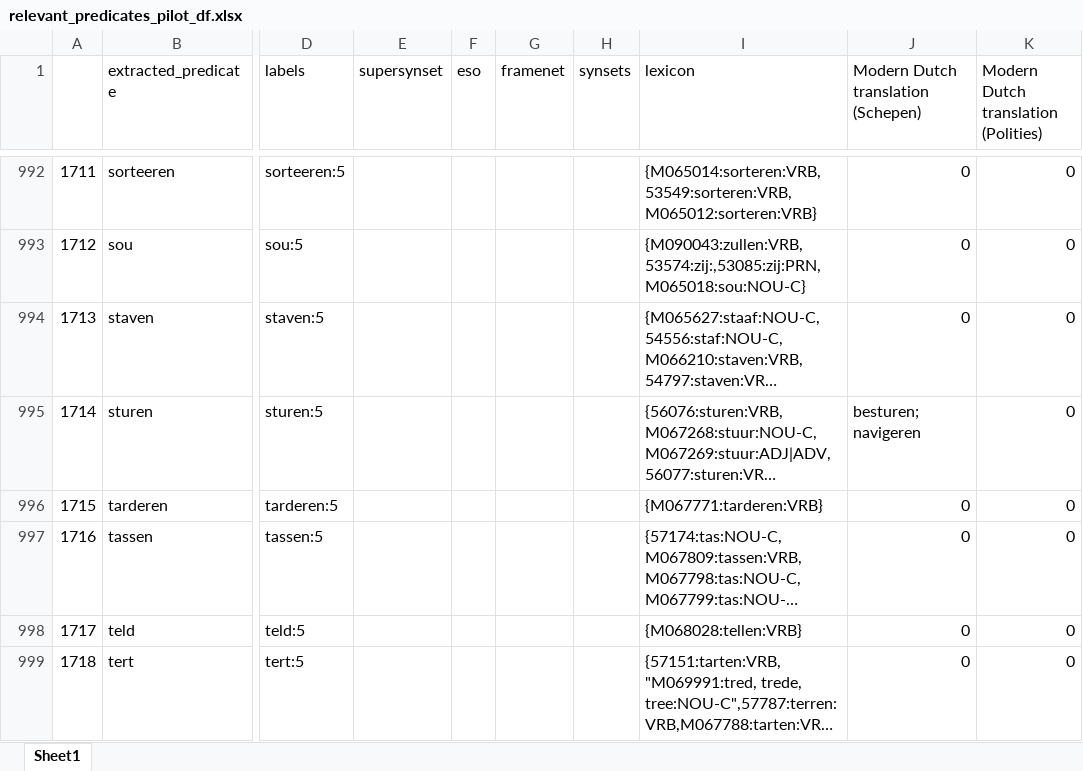
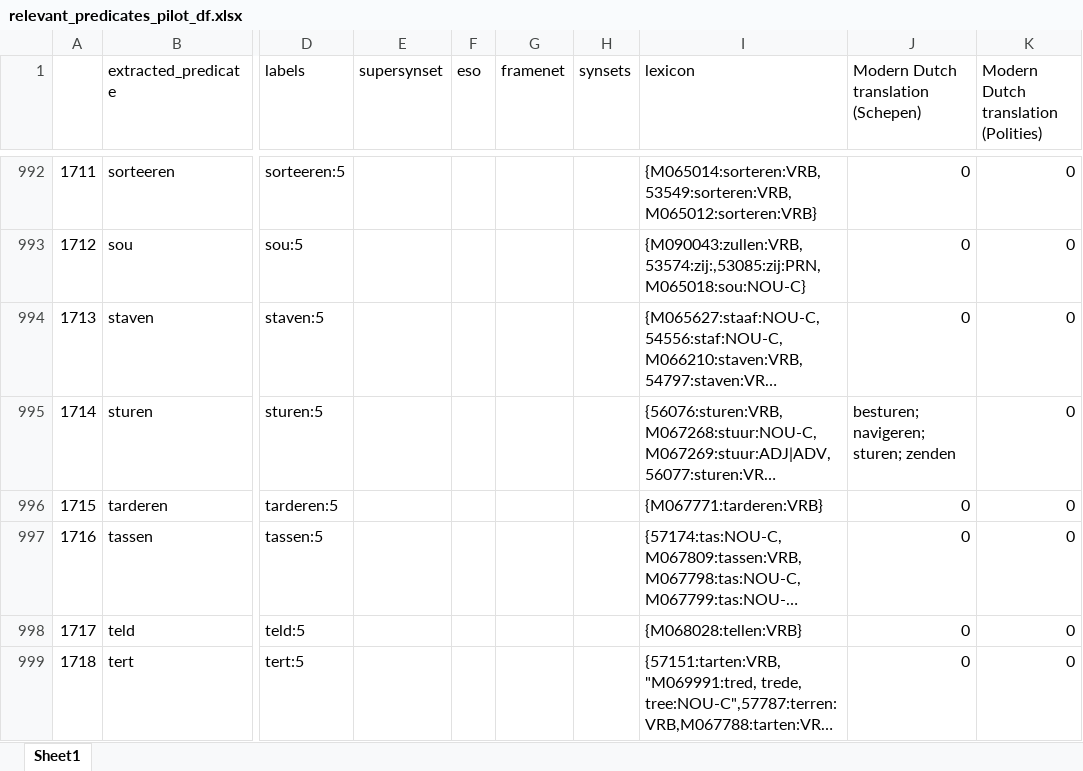
Before and after one commit to globalise-huygens/nlp-event-detection, an Excel workbook: data/relevant frame selection/relevant_predicates_pilot_df.xlsx, sheet Sheet1, drawn as a sheet; only a part is shown, gaps mark what is left out; long unchanged cells end in …; values as stored, in another font and other column widths than the file's, no cell formats; the diff covers the shown part only; the diff names each change by its address in the sheet, - before the commit and + after, or states it on an @@ line.

Commit message:
rerun code after updating translations

```diff
--- a/data/relevant frame selection/relevant_predicates_pilot_df.xlsx (sheet Sheet1)
+++ b/data/relevant frame selection/relevant_predicates_pilot_df.xlsx (sheet Sheet1)
-J995: besturen; navigeren
+J995: besturen; navigeren; sturen; zenden
```
Also changed, not shown: 16 edited cells elsewhere in this sheet, cell formats, 1 other file.
